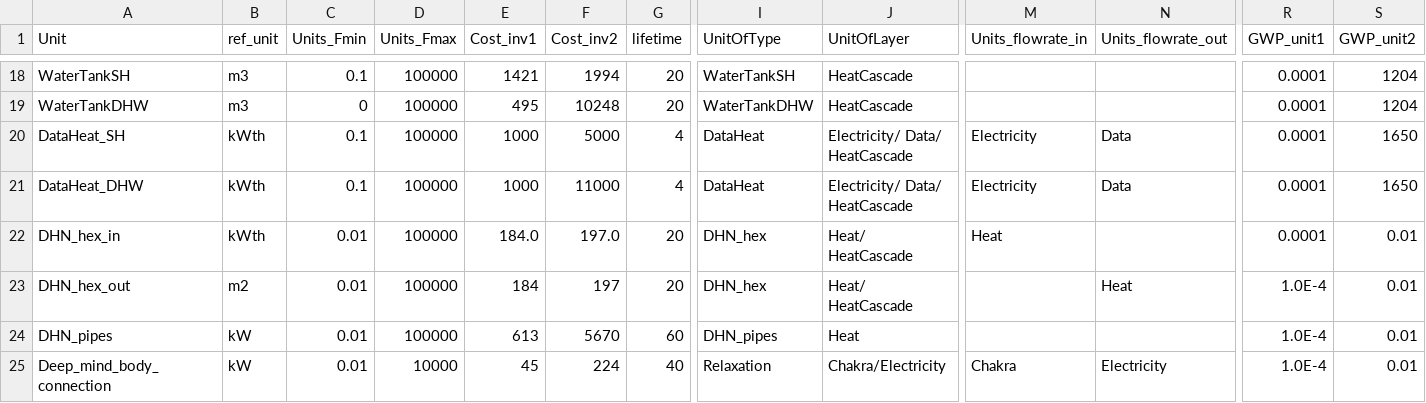
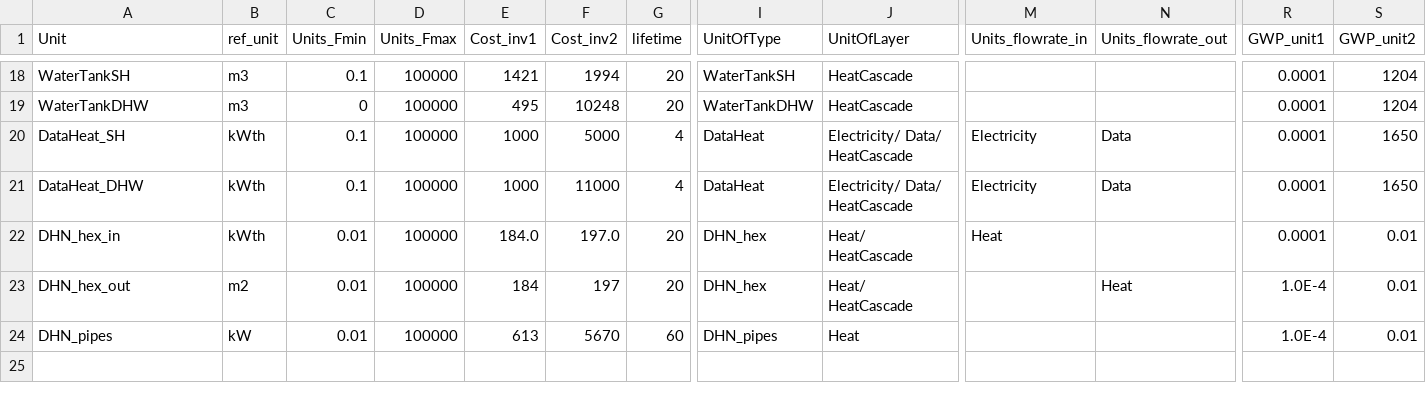
Before and after one commit to IPESE/REHO, a CSV file: reho/data/infrastructure/building_units.csv, drawn as a sheet; only a part is shown, gaps mark what is left out; rows hold the shown columns only; the diff names each change by its address in the sheet, - before the commit and + after, or states it on an @@ line.

```diff
--- a/reho/data/infrastructure/building_units.csv
+++ b/reho/data/infrastructure/building_units.csv
-row 25: Deep_mind_body_connection | kW | 0.01 | 10000 | 45 | 224 | 40 | Relaxation | Chakra/Electricity | Chakra | Electricity | 1.0E-4 | 0.01
```
Also changed, not shown: reho/data/infrastructure/grids.csv, 19 other files.
